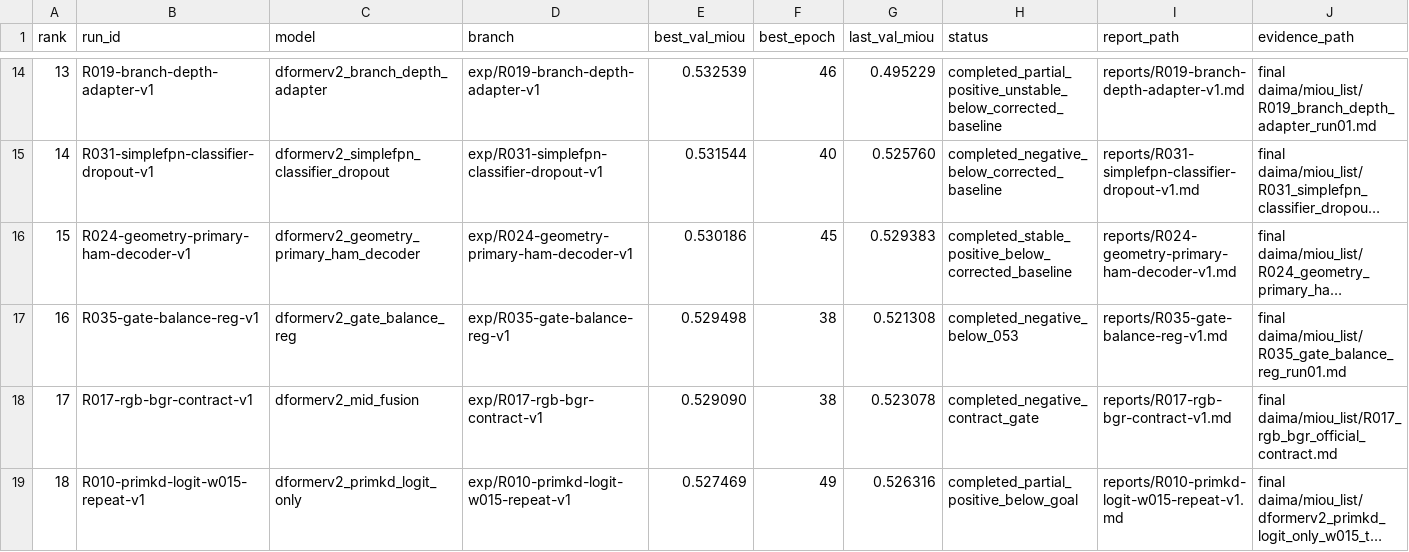
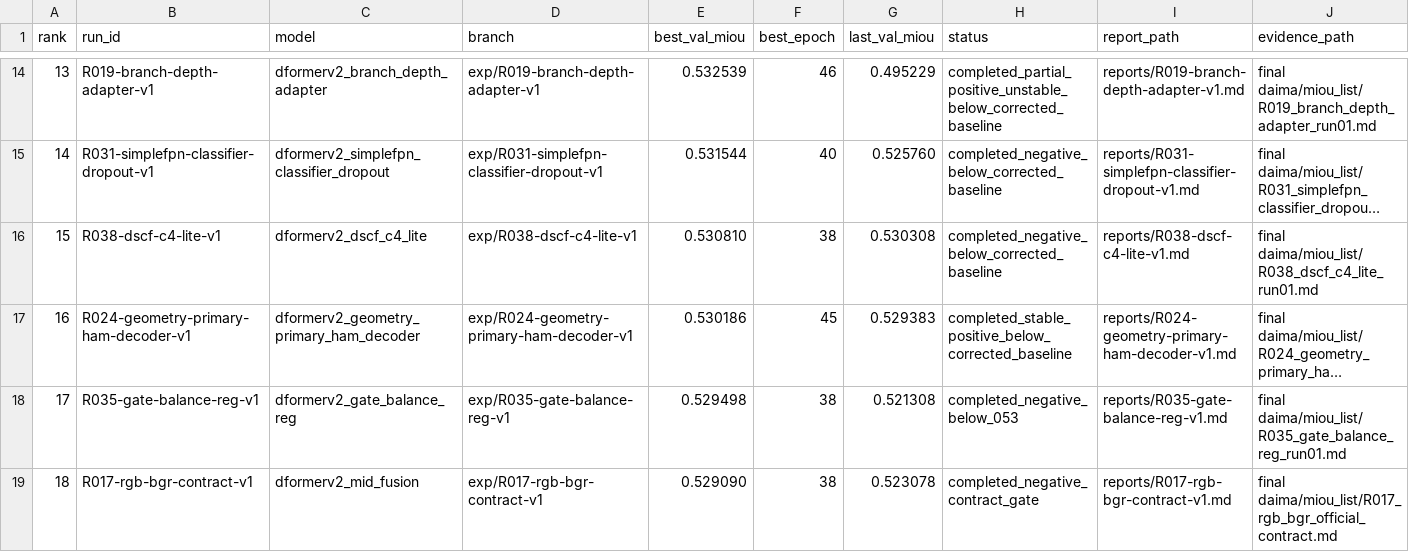
Before and after one commit to hansu650/Lun-Wen, a CSV file: metrics/leaderboard.csv, drawn as a sheet; only a part is shown, gaps mark what is left out; the shorter side is filled out with more unchanged rows; long unchanged cells end in …; addresses are those after the commit; the diff names each change by its address in the sheet, - before the commit and + after, or states it on an @@ line.

Commit message:
Record R038 DSCF c4 lite result

```diff
--- a/metrics/leaderboard.csv
+++ b/metrics/leaderboard.csv
+row 16: 15 | R038-dscf-c4-lite-v1 | dformerv2_dscf_c4_lite | exp/R038-dscf-c4-lite-v1 | 0.530810 | 38 | 0.530308 | completed_negative_below_corrected_baseline | reports/R038-dscf-c4-lite-v1.md | final daima/miou_list/R038_dscf_c4_lite_run01.md
@@ column A (rank) renumbered from row 17 down @@
```
Also changed, not shown: 11 other files.
